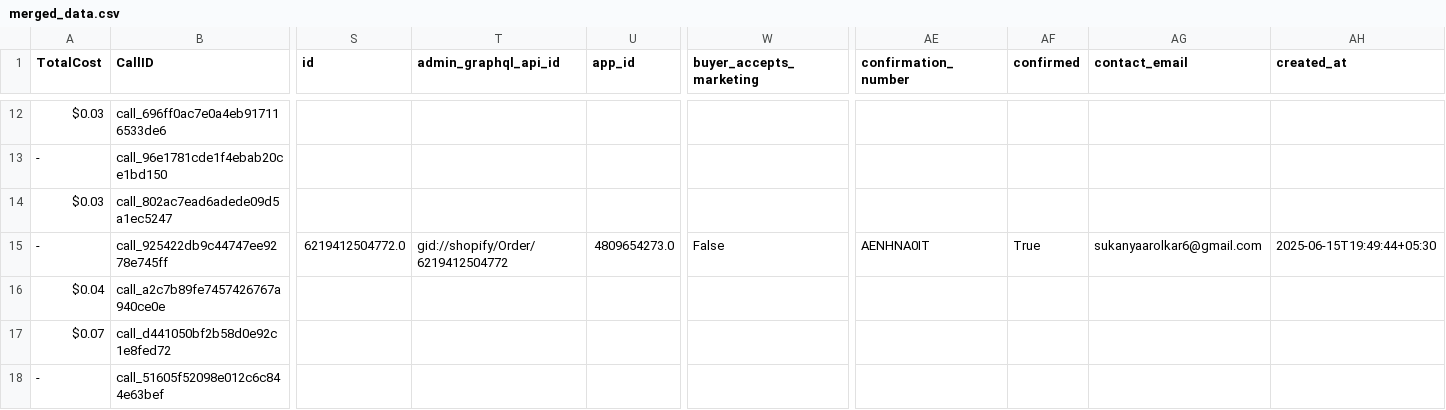
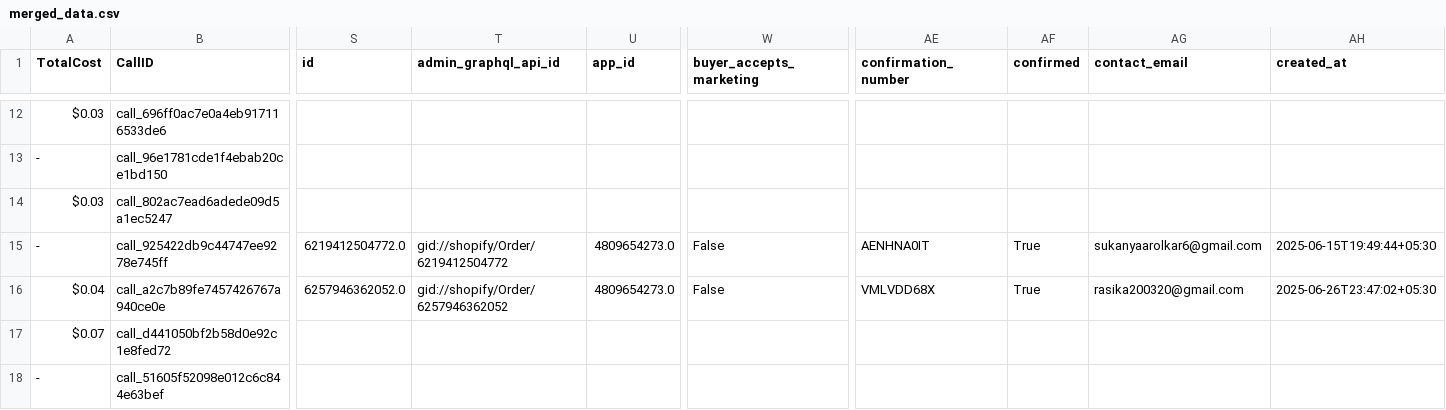
Before and after one commit to Urban-gabru-yog/Urban-Yog, a CSV file: data/merged_data.csv, drawn as a sheet; only a part is shown, gaps mark what is left out; the diff covers the shown part only; the diff names each change by its address in the sheet, - before the commit and + after, or states it on an @@ line.

```diff
--- a/data/merged_data.csv
+++ b/data/merged_data.csv
-S16 (id): (empty)
+S16 (id): 6257946362052.0
-T16 (admin_graphql_api_id): (empty)
+T16 (admin_graphql_api_id): gid://shopify/Order/6257946362052
-U16 (app_id): (empty)
+U16 (app_id): 4809654273.0
-W16 (buyer_accepts_marketing): (empty)
+W16 (buyer_accepts_marketing): False
-AE16 (confirmation_number): (empty)
+AE16 (confirmation_number): VMLVDD68X
-AF16 (confirmed): (empty)
+AF16 (confirmed): True
-AG16 (contact_email): (empty)
+AG16 (contact_email): rasika200320@gmail.com
-AH16 (created_at): (empty)
+AH16 (created_at): 2025-06-26T23:47:02+05:30
```
Also changed, not shown: 143 edited cells elsewhere in this file.
